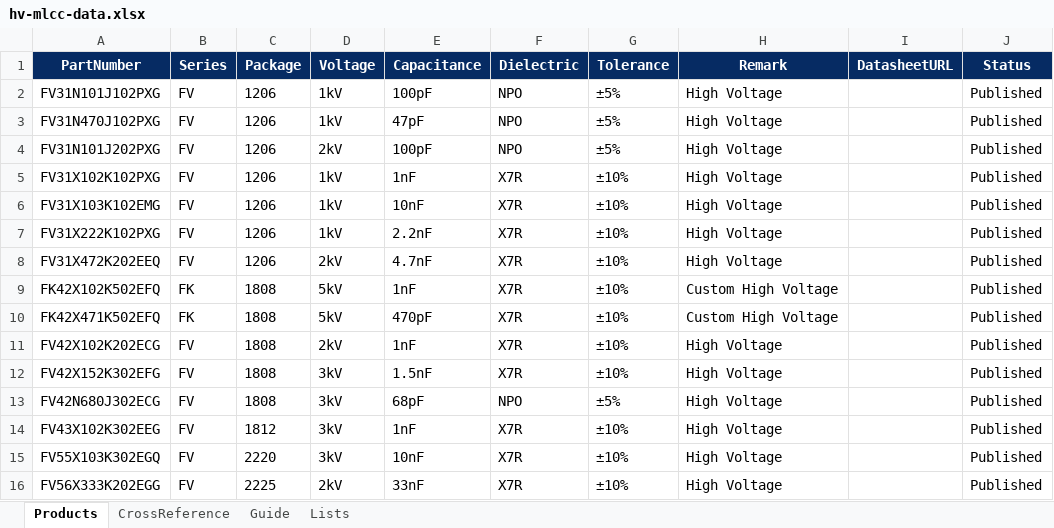
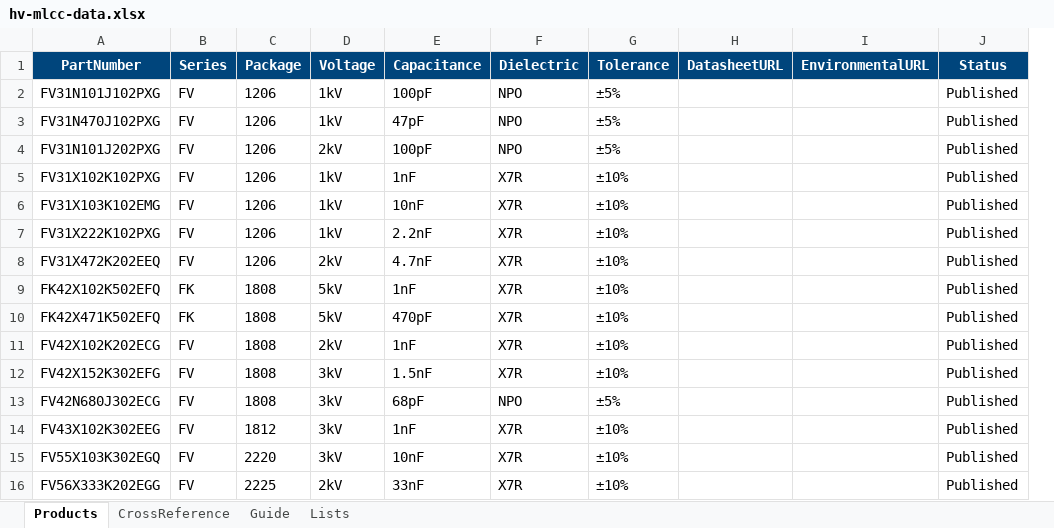
Before and after one commit to ceranix26/ceranix-homepage, an Excel workbook: products/mlcc/hv-mlcc-data.xlsx, sheet Products, drawn as a sheet; values as stored, in another font and other column widths than the file's, no borders; table styles not drawn; removed rows and columns are numbered as before the commit, all else as after; the diff names each change by its address in the sheet, - before the commit and + after, or states it on an @@ line.

```diff
--- a/products/mlcc/hv-mlcc-data.xlsx (sheet Products)
+++ b/products/mlcc/hv-mlcc-data.xlsx (sheet Products)
-column H (Remark), rows 2-16: High Voltage | High Voltage | High Voltage | High Voltage | High Voltage | High Voltage | High Voltage | Custom High Voltage | Custom High Voltage | High Voltage | High Voltage | High Voltage | High Voltage | High Voltage | High Voltage
+column I (EnvironmentalURL), empty
-A1:G1 fill: #062B63
+A1:G1 fill: #00457C
-H1 fill: #062B63
+H1 fill: #00457C
-J1 fill: #062B63
+J1 fill: #00457C
```
Also changed, not shown: 1 other file.
